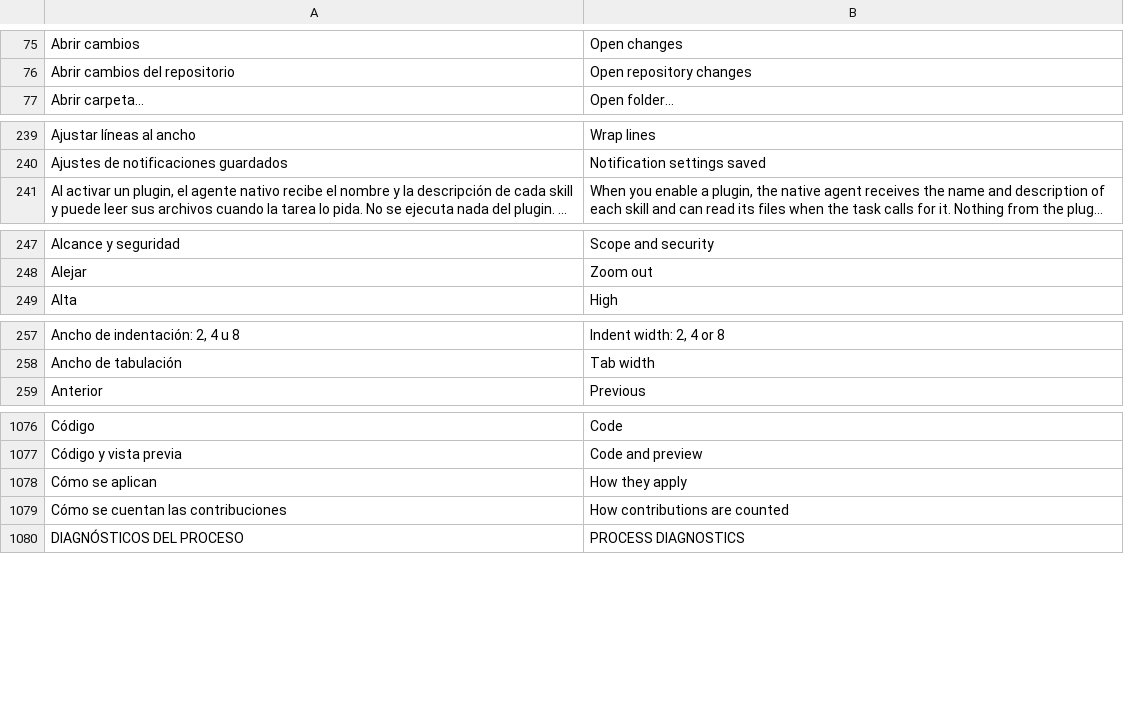
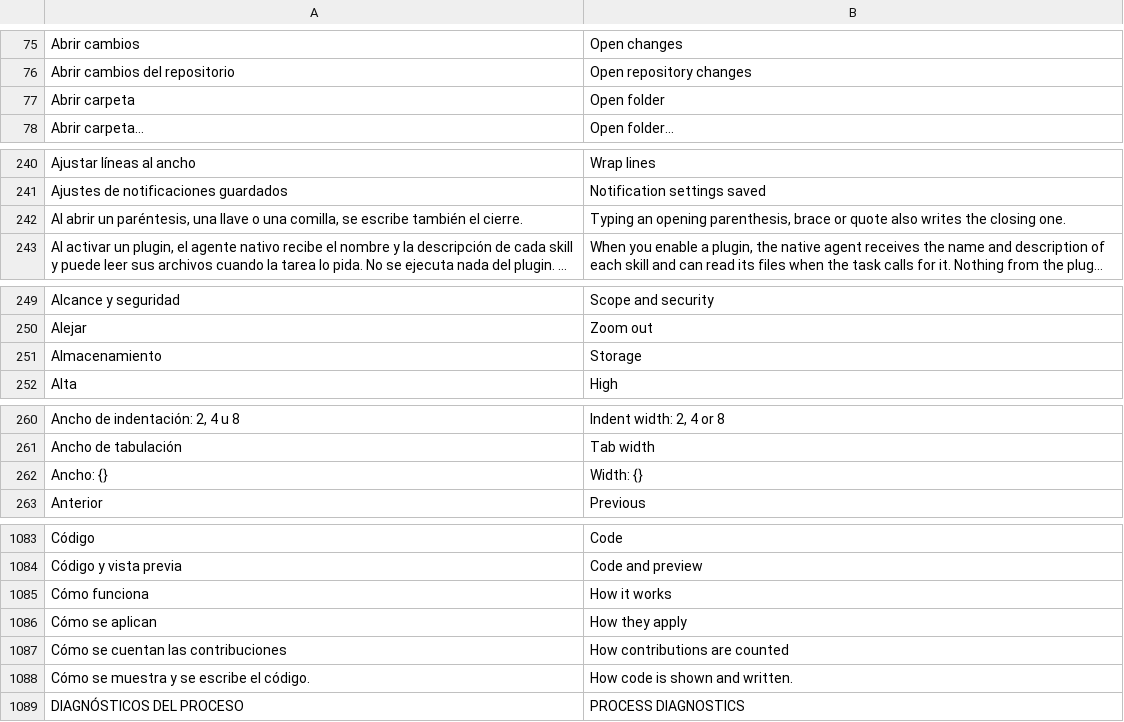
Before and after one commit to Niiihuel/OpenADE, a TSV file: apps/agents-window/assets/i18n/en.tsv, drawn as a sheet; only a part is shown, gaps mark what is left out; long unchanged cells end in …; the diff covers the shown part only; the diff names each change by its address in the sheet, - before the commit and + after, or states it on an @@ line.

```diff
--- a/apps/agents-window/assets/i18n/en.tsv
+++ b/apps/agents-window/assets/i18n/en.tsv
+row 77: Abrir carpeta | Open folder
+row 242: Al abrir un paréntesis, una llave o una comilla, se escribe también el cierre. | Typing an opening parenthesis, brace or quote also writes the closing one.
+row 251: Almacenamiento | Storage
+row 262: Ancho: {} | Width: {}
+row 1085: Cómo funciona | How it works
+row 1088: Cómo se muestra y se escribe el código. | How code is shown and written.
```
Also changed, not shown: 19 added rows elsewhere in this file, 6 other files.
